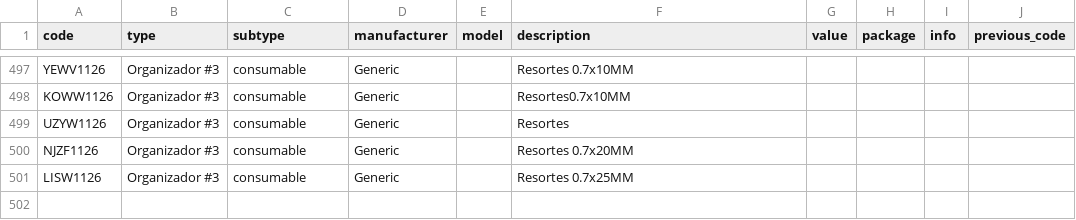
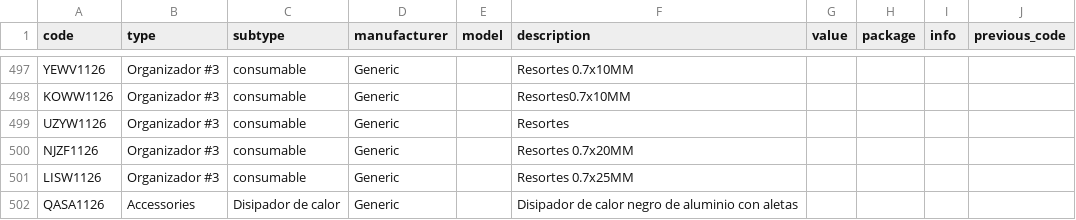
Before and after one commit to DeltaLabo/inventory, a CSV file: data/details.csv, drawn as a sheet; only a part is shown, gaps mark what is left out.

Commit message:
Save inventory addition d99b31cb1acf4dc9bc82f9f802367500: QASA1126

```diff
--- a/data/details.csv
+++ b/data/details.csv
@@ -501 +501,2 @@ NJZF1126,Organizador #3,consumable,Generic,,Resortes 0.7x20MM,,,,
 LISW1126,Organizador #3,consumable,Generic,,Resortes 0.7x25MM,,,,
+QASA1126,Accessories,Disipador de calor,Generic,,Disipador de calor negro de aluminio con aletas,,,,
```
Also changed, not shown: data/locations.csv, 1 other file.
